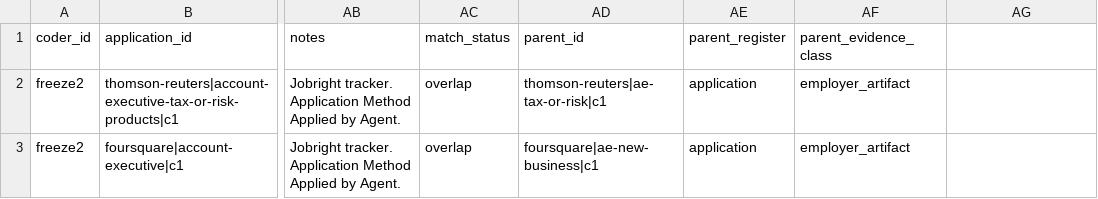
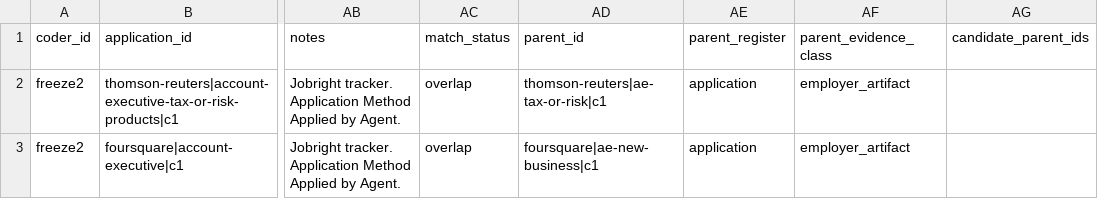
Before and after one commit to keeganmoody33/Sabbatical, a CSV file: adjudication/platform_match.csv, drawn as a sheet; only a part is shown, gaps mark what is left out; the diff names each change by its address in the sheet, - before the commit and + after, or states it on an @@ line.

```diff
--- a/adjudication/platform_match.csv
+++ b/adjudication/platform_match.csv
-AG1: (empty)
+AG1: candidate_parent_ids
```
Also changed, not shown: 5 other files.
